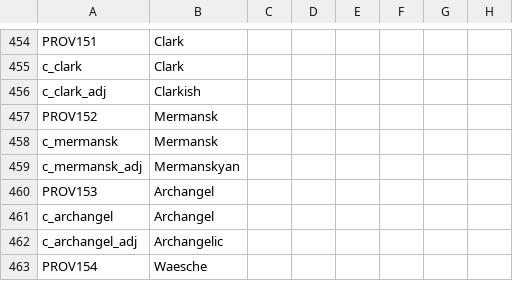
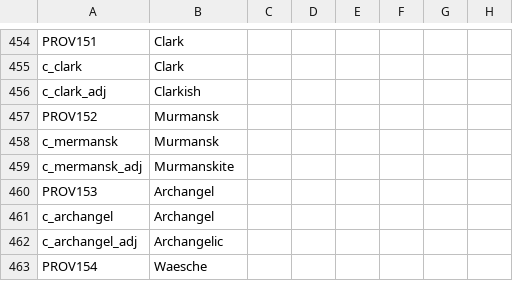
Before and after one commit to Pelinal/The-Last-Continent, a CSV file: localisation/antartica_provsetup_loc.csv, drawn as a sheet; only a part is shown, gaps mark what is left out; the diff names each change by its address in the sheet, - before the commit and + after, or states it on an @@ line.

```diff
--- a/localisation/antartica_provsetup_loc.csv
+++ b/localisation/antartica_provsetup_loc.csv
-B457:B458: Mermansk
+B457:B458: Murmansk
-B459: Mermanskyan
+B459: Murmanskite
```
Also changed, not shown: localisation/Title_Localistation.csv, localisation/antarctica_bookmark_loc.csv, 32 other files.
